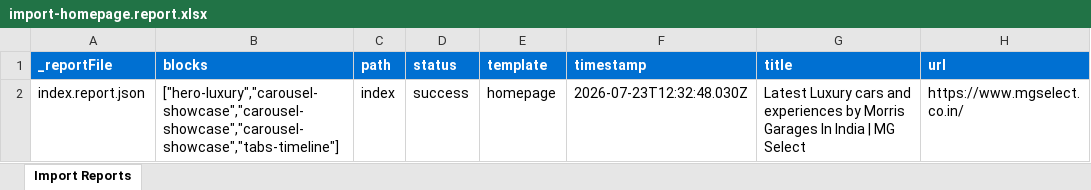
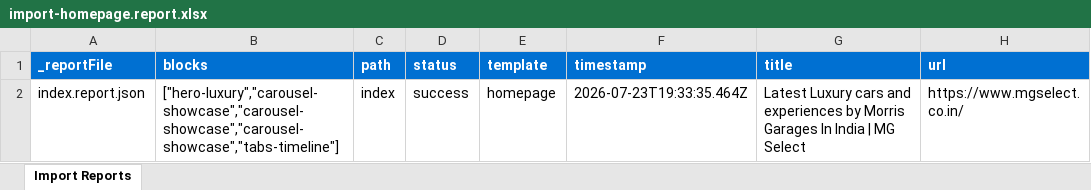
Before and after one commit to eds-as-2026/aem-universal-editor, an Excel workbook: tools/importer/reports/import-homepage.report.xlsx, sheet Import Reports, drawn as a sheet; values as stored, in another font and other column widths than the file's, no borders; the diff names each change by its address in the sheet, - before the commit and + after, or states it on an @@ line.

Commit message:
Update importer
Automated migration updates generated by Experience Modernization Agent.

Changed files (2):
- tools/importer/reports/import-homepage.report.xlsx
- tools/importer/reports/index.report.json

```diff
--- a/tools/importer/reports/import-homepage.report.xlsx (sheet Import Reports)
+++ b/tools/importer/reports/import-homepage.report.xlsx (sheet Import Reports)
-F2 (timestamp): 2026-07-23T12:32:48.030Z
+F2 (timestamp): 2026-07-23T19:33:35.464Z
```
Also changed, not shown: 1 other file.
